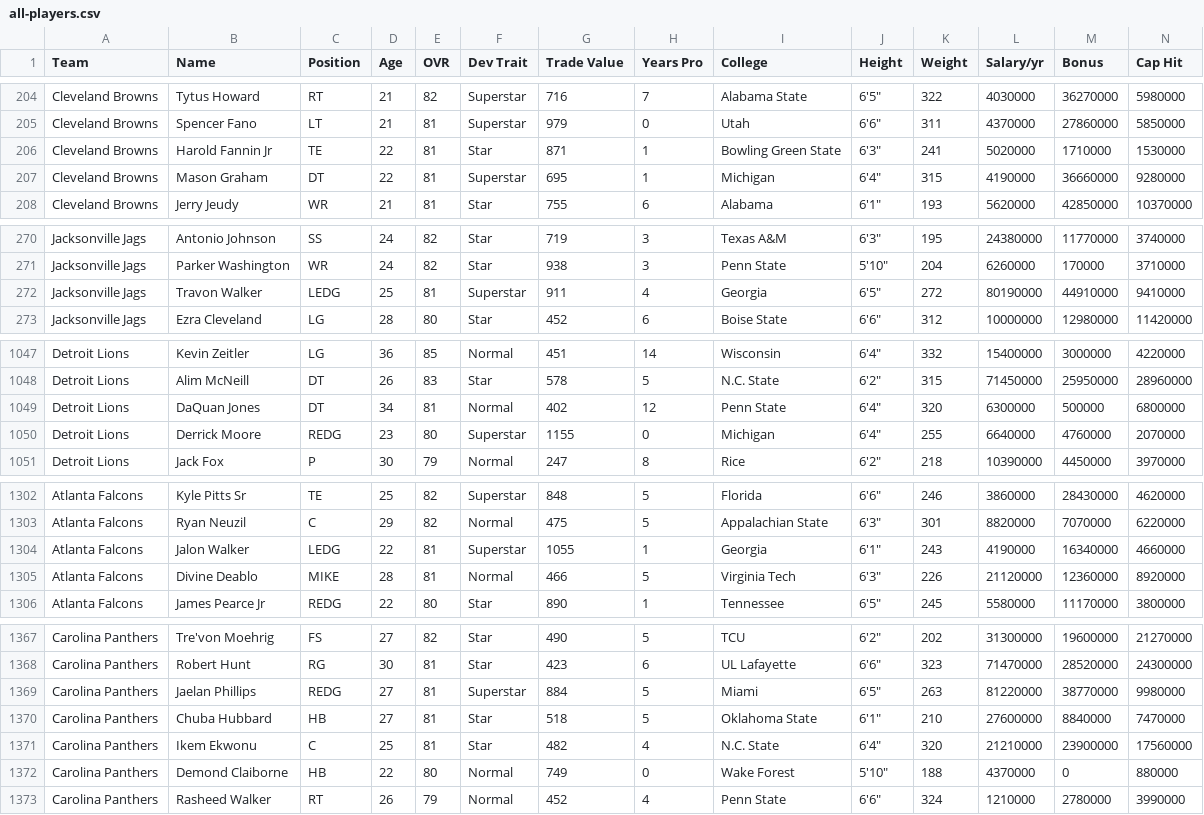
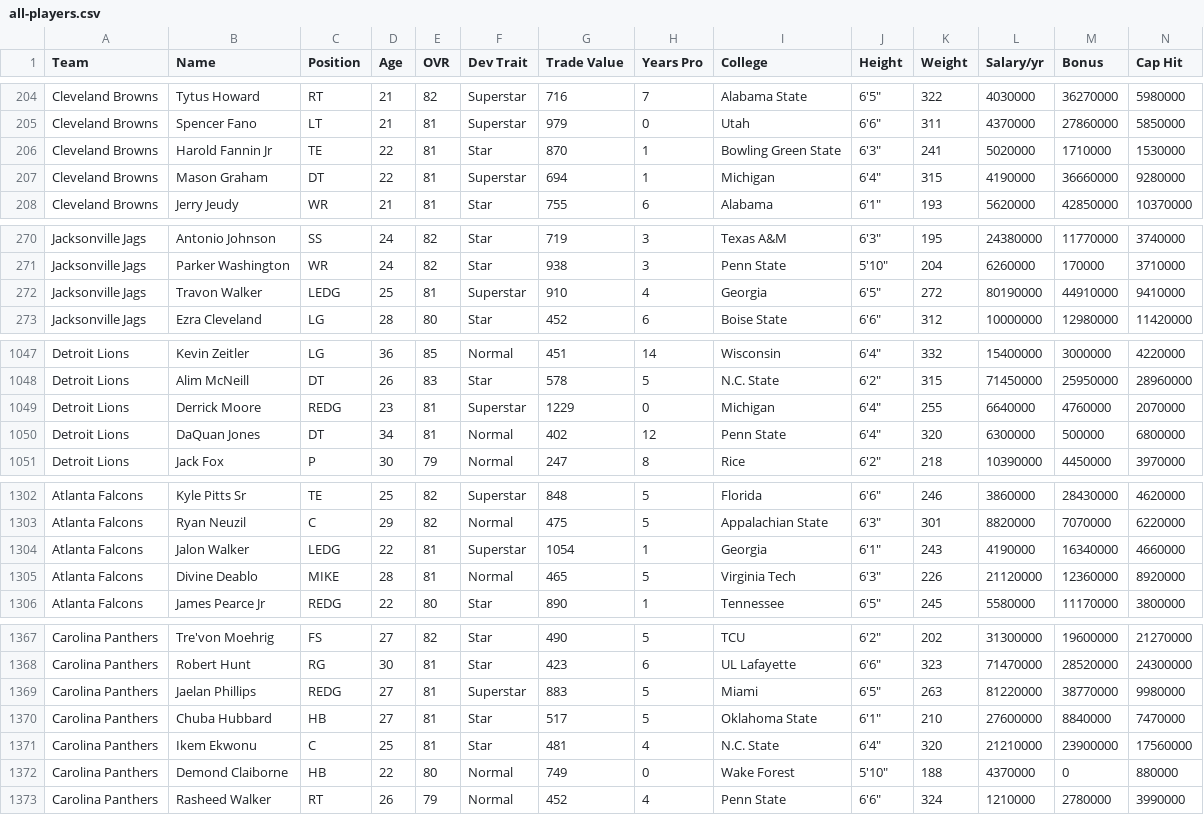
Before and after one commit to bully-league/bully-league.github.io, a CSV file: csv/all-players.csv, drawn as a sheet; only a part is shown, gaps mark what is left out; removed rows and columns are numbered as before the commit, all else as after; rows hold the shown columns only; the diff covers the shown part only; the diff names each change by its address in the sheet, - before the commit and + after, or states it on an @@ line.

```diff
--- a/csv/all-players.csv
+++ b/csv/all-players.csv
-G206 (Trade Value): 871
+G206 (Trade Value): 870
-G207 (Trade Value): 695
+G207 (Trade Value): 694
-G272 (Trade Value): 911
+G272 (Trade Value): 910
+row 1049: Detroit Lions | Derrick Moore | REDG | 23 | 81 | Superstar | 1229 | 0 | Michigan | 6'4" | 255 | 6640000 | 4760000 | 2070000
-row 1050: Detroit Lions | Derrick Moore | REDG | 23 | 80 | Superstar | 1155 | 0 | Michigan | 6'4" | 255 | 6640000 | 4760000 | 2070000
-G1304 (Trade Value): 1055
+G1304 (Trade Value): 1054
-G1305 (Trade Value): 466
+G1305 (Trade Value): 465
-G1369 (Trade Value): 884
+G1369 (Trade Value): 883
-G1370 (Trade Value): 518
+G1370 (Trade Value): 517
-G1371 (Trade Value): 482
+G1371 (Trade Value): 481
```
Also changed, not shown: 6 edited cells elsewhere in this file, csv/team-777781249.csv, csv/team-777781252.csv, 10 other files.
